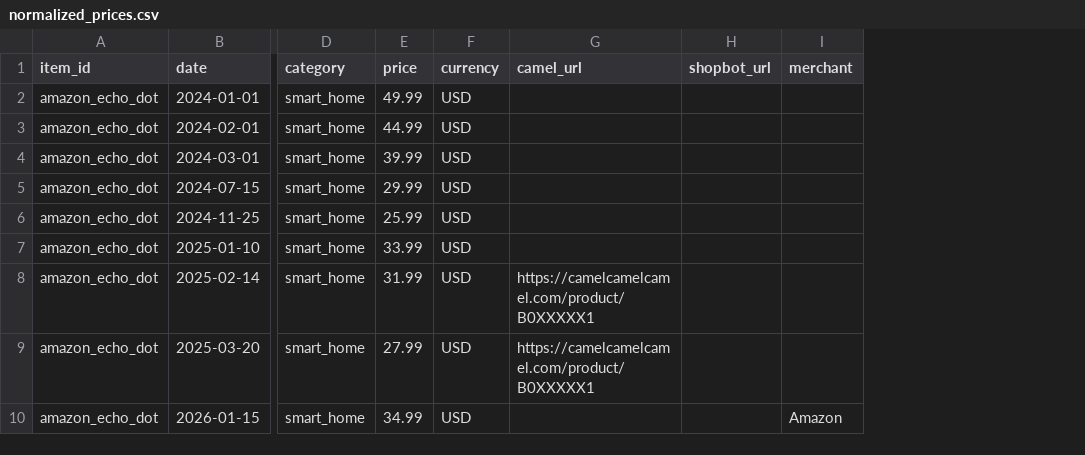
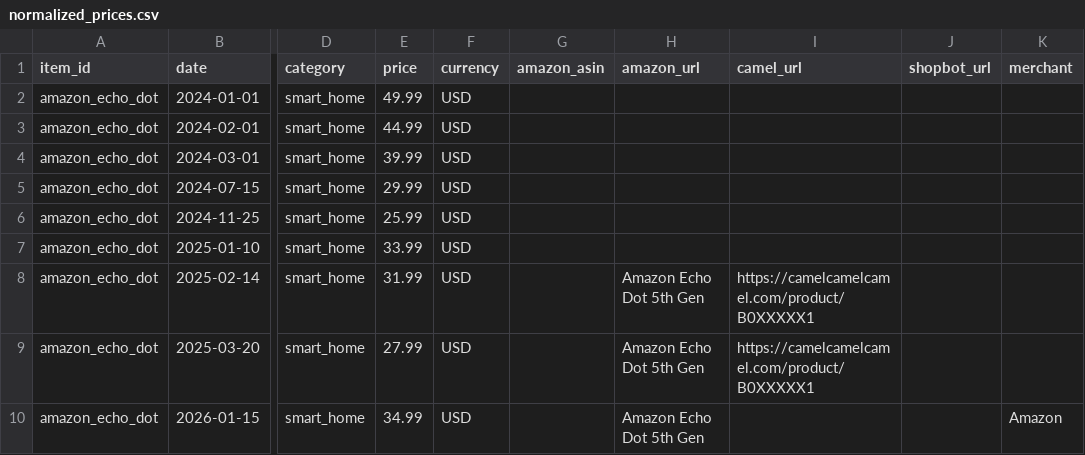
Before and after one commit to Mithilan1/End-to-End, a CSV file: data/silver/normalized_prices.csv, drawn as a sheet; only a part is shown, gaps mark what is left out; the diff names each change by its address in the sheet, - before the commit and + after, or states it on an @@ line.

Commit message:
Add Amazon affiliate source adapter and web app sync

```diff
--- a/data/silver/normalized_prices.csv
+++ b/data/silver/normalized_prices.csv
+column G (amazon_asin), empty
+column H (amazon_url), rows 8-10: all Amazon Echo Dot 5th Gen
```
Also changed, not shown: data/track_items.csv, 30 other files.
